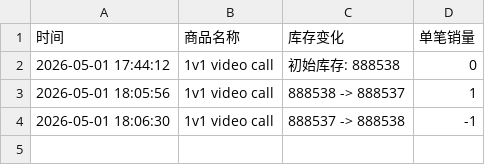
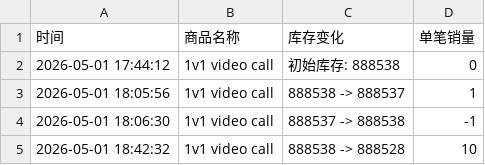
Before and after one commit to Juineii/allhours_kmx0505, a CSV file: KUNHO_1v1 video call.csv, drawn as a sheet.

Commit message:
自动更新数据 2026-05-01 18:42:33

```diff
--- a/KUNHO_1v1 video call.csv
+++ b/KUNHO_1v1 video call.csv
@@ -4 +4,2 @@
 2026-05-01 18:06:30,1v1 video call,888537 -> 888538,-1
+2026-05-01 18:42:32,1v1 video call,888538 -> 888528,10
```
